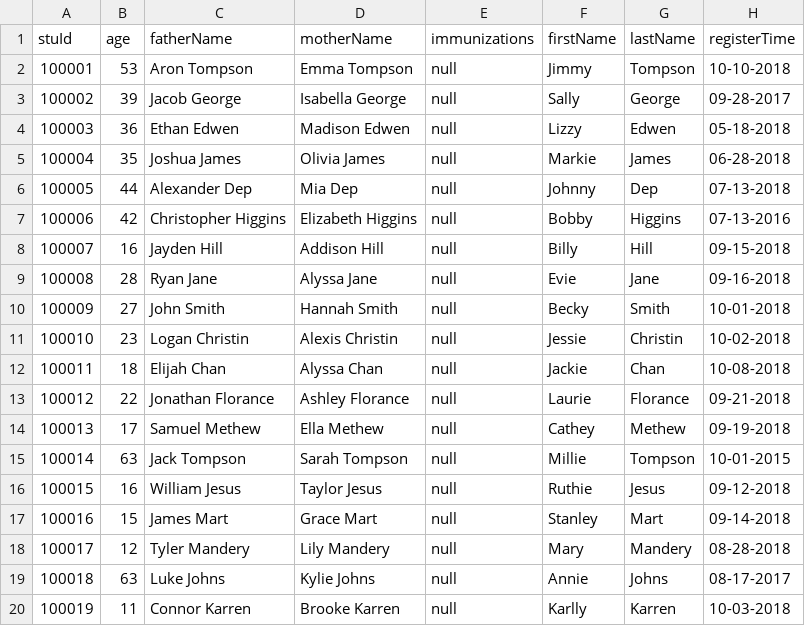
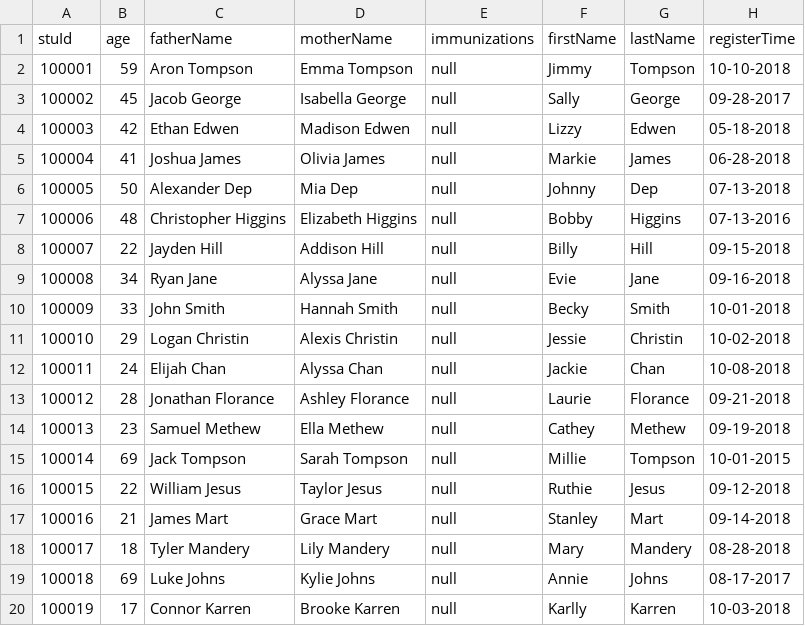
Before and after one commit to WinterPu/DayCareProject, a CSV file: static/student.csv, drawn as a sheet.

```diff
--- a/static/student.csv
+++ b/static/student.csv
@@ -1,20 +1,20 @@
 stuId,age,fatherName,motherName,immunizations,firstName,lastName,registerTime
-100001,53,Aron Tompson,Emma Tompson,null,Jimmy,Tompson,10-10-2018
-100002,39,Jacob George,Isabella George,null,Sally,George,09-28-2017
-100003,36,Ethan Edwen,Madison Edwen,null,Lizzy,Edwen,05-18-2018
-100004,35,Joshua James,Olivia James,null,Markie,James,06-28-2018
-100005,44,Alexander Dep,Mia Dep,null,Johnny,Dep,07-13-2018
-100006,42,Christopher Higgins,Elizabeth Higgins,null,Bobby,Higgins,07-13-2016
-100007,16,Jayden Hill,Addison Hill,null,Billy,Hill,09-15-2018
-100008,28,Ryan Jane,Alyssa Jane,null,Evie,Jane,09-16-2018
-100009,27,John Smith,Hannah Smith,null,Becky,Smith,10-01-2018
-100010,23,Logan Christin,Alexis Christin,null,Jessie,Christin,10-02-2018
-100011,18,Elijah Chan,Alyssa Chan,null,Jackie,Chan,10-08-2018
-100012,22,Jonathan Florance,Ashley Florance,null,Laurie,Florance,09-21-2018
-100013,17,Samuel Methew,Ella Methew,null,Cathey,Methew,09-19-2018
-100014,63,Jack Tompson,Sarah Tompson,null,Millie,Tompson,10-01-2015
-100015,16,William Jesus,Taylor Jesus,null,Ruthie,Jesus,09-12-2018
-100016,15,James Mart,Grace Mart,null,Stanley,Mart,09-14-2018
-100017,12,Tyler Mandery,Lily Mandery,null,Mary,Mandery,08-28-2018
-100018,63,Luke Johns,Kylie Johns,null,Annie,Johns,08-17-2017
-100019,11,Connor Karren,Brooke Karren,null,Karlly,Karren,10-03-2018
+100001,59,Aron Tompson,Emma Tompson,null,Jimmy,Tompson,10-10-2018
+100002,45,Jacob George,Isabella George,null,Sally,George,09-28-2017
+100003,42,Ethan Edwen,Madison Edwen,null,Lizzy,Edwen,05-18-2018
+100004,41,Joshua James,Olivia James,null,Markie,James,06-28-2018
+100005,50,Alexander Dep,Mia Dep,null,Johnny,Dep,07-13-2018
+100006,48,Christopher Higgins,Elizabeth Higgins,null,Bobby,Higgins,07-13-2016
+100007,22,Jayden Hill,Addison Hill,null,Billy,Hill,09-15-2018
+100008,34,Ryan Jane,Alyssa Jane,null,Evie,Jane,09-16-2018
+100009,33,John Smith,Hannah Smith,null,Becky,Smith,10-01-2018
+100010,29,Logan Christin,Alexis Christin,null,Jessie,Christin,10-02-2018
+100011,24,Elijah Chan,Alyssa Chan,null,Jackie,Chan,10-08-2018
+100012,28,Jonathan Florance,Ashley Florance,null,Laurie,Florance,09-21-2018
+100013,23,Samuel Methew,Ella Methew,null,Cathey,Methew,09-19-2018
+100014,69,Jack Tompson,Sarah Tompson,null,Millie,Tompson,10-01-2015
+100015,22,William Jesus,Taylor Jesus,null,Ruthie,Jesus,09-12-2018
+100016,21,James Mart,Grace Mart,null,Stanley,Mart,09-14-2018
+100017,18,Tyler Mandery,Lily Mandery,null,Mary,Mandery,08-28-2018
+100018,69,Luke Johns,Kylie Johns,null,Annie,Johns,08-17-2017
+100019,17,Connor Karren,Brooke Karren,null,Karlly,Karren,10-03-2018
```
Also changed, not shown: 8 other files.
